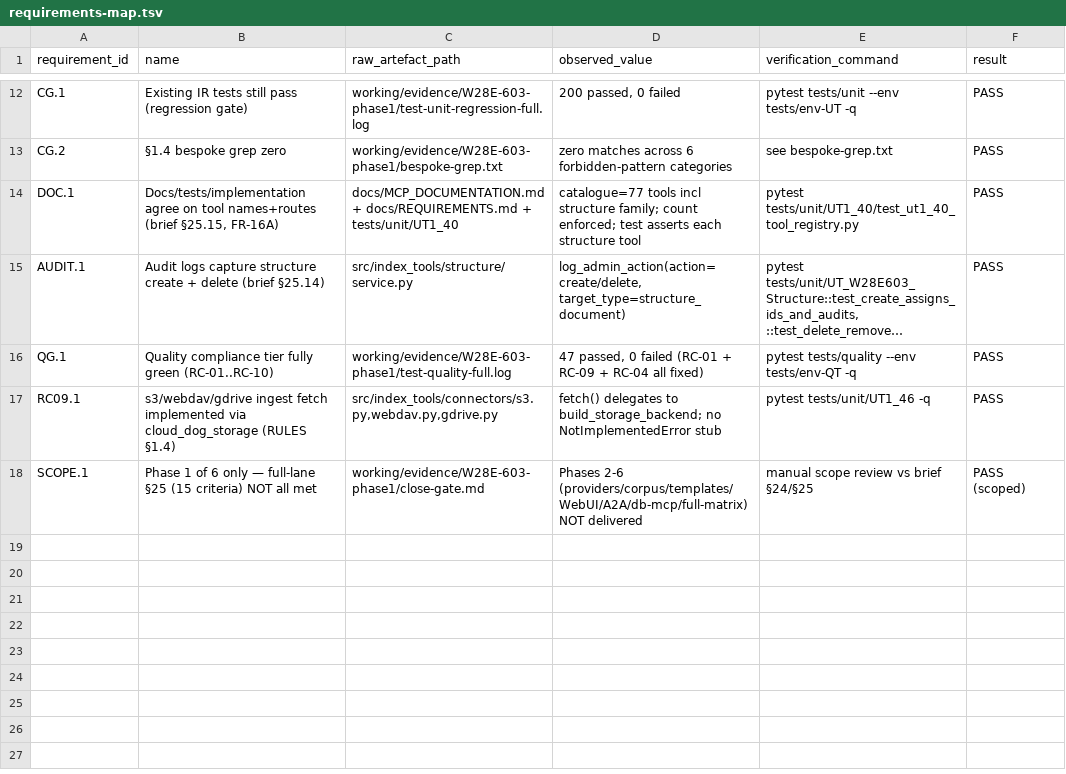
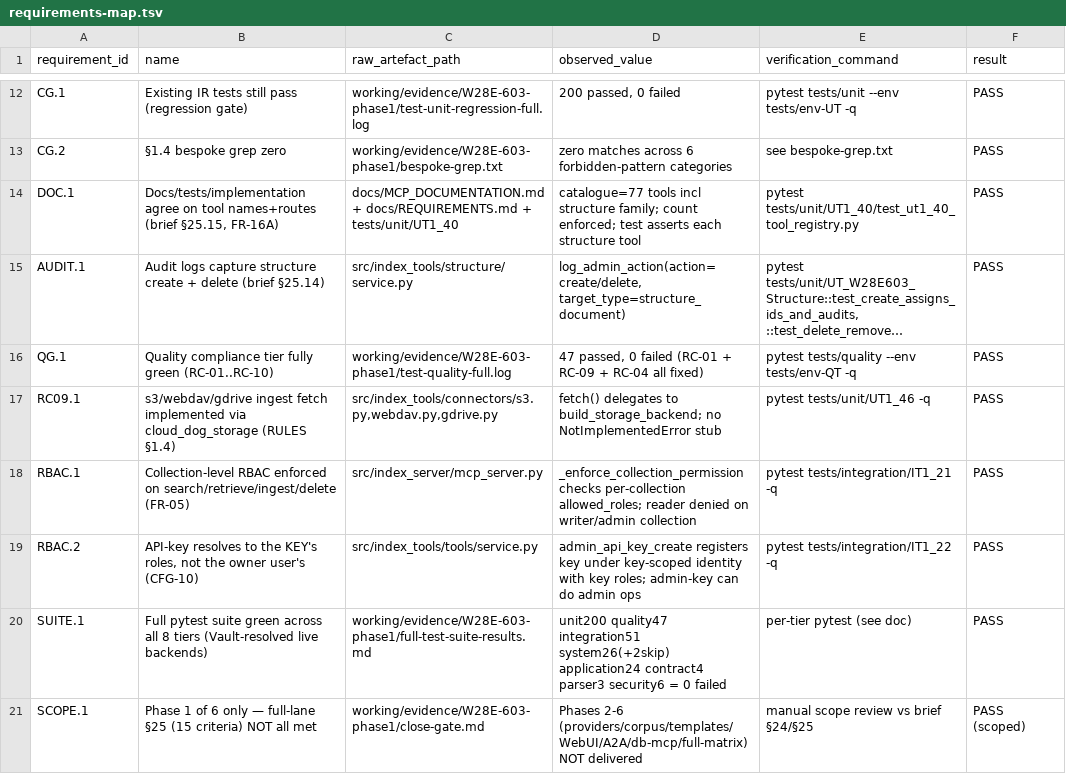
Before and after one commit to Cloud-Dog-AI/index-retriever-mcp-server, a TSV file: working/evidence/W28E-603-phase1/requirements-map.tsv, drawn as a sheet; only a part is shown, gaps mark what is left out; long unchanged cells end in …; the diff names each change by its address in the sheet, - before the commit and + after, or states it on an @@ line.

```diff
--- a/working/evidence/W28E-603-phase1/requirements-map.tsv
+++ b/working/evidence/W28E-603-phase1/requirements-map.tsv
+row 18: RBAC.1 | Collection-level RBAC enforced on search/retrieve/ingest/delete (FR-05) | src/index_server/mcp_server.py | _enforce_collection_permission checks per-collection allowed_roles; reader denied on writer/admin collection | pytest tests/integration/IT1_21 -q | PASS
+row 19: RBAC.2 | API-key resolves to the KEY's roles, not the owner user's (CFG-10) | src/index_tools/tools/service.py | admin_api_key_create registers key under key-scoped identity with key roles; admin-key can do admin ops | pytest tests/integration/IT1_22 -q | PASS
+row 20: SUITE.1 | Full pytest suite green across all 8 tiers (Vault-resolved live backends) | working/evidence/W28E-603-phase1/full-test-suite-results.md | unit200 quality47 integration51 system26(+2skip) application24 contract4 parser3 security6 = 0 failed | per-tier pytest (see doc) | PASS
```
Also changed, not shown: 7 other files.
